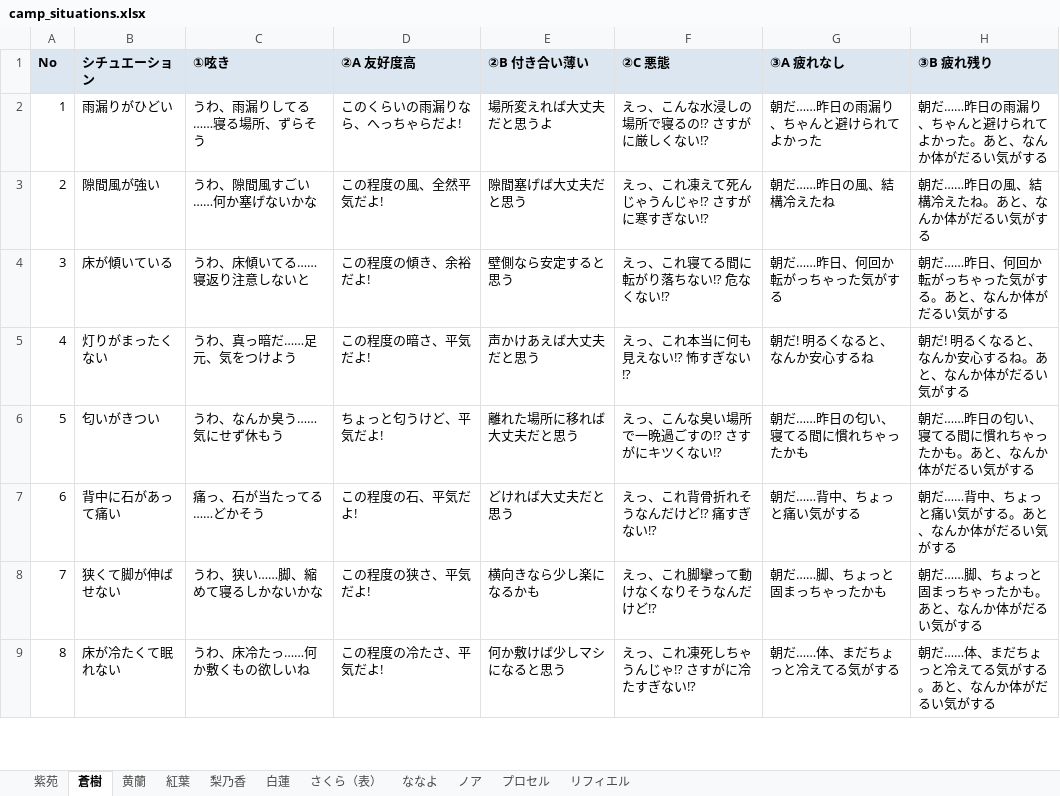
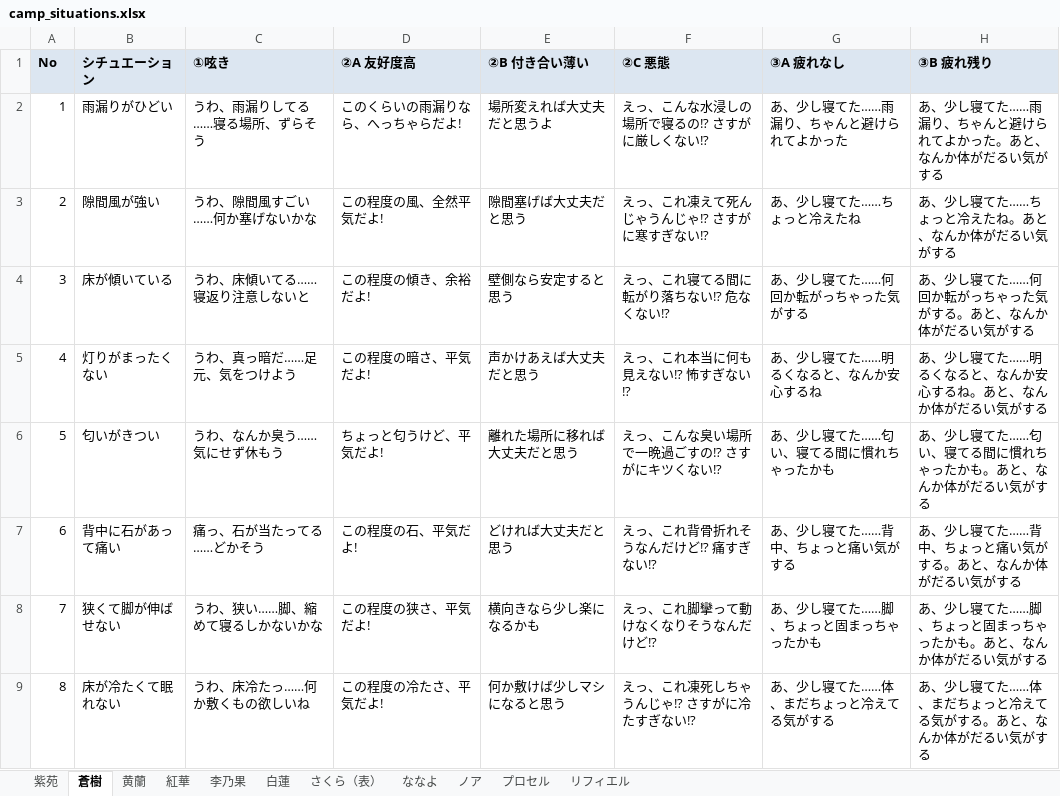
Before and after one commit to eqlair/magia-pilgrims, an Excel workbook: public/files/CHR/camp_situations.xlsx, sheet 蒼樹, drawn as a sheet; only a part is shown; values as stored, in another font and other column widths than the file's, no borders; the diff covers the shown part only; the diff names each change by its address in the sheet, - before the commit and + after, or states it on an @@ line.

```diff
--- a/public/files/CHR/camp_situations.xlsx (sheet 蒼樹)
+++ b/public/files/CHR/camp_situations.xlsx (sheet 蒼樹)
-sheet tab: 紅葉
+sheet tab: 紅華
-sheet tab: 梨乃香
+sheet tab: 李乃果
-G2 (③A 疲れなし): 朝だ……昨日の雨漏り、ちゃんと避けられてよかった
+G2 (③A 疲れなし): あ、少し寝てた……雨漏り、ちゃんと避けられてよかった
-H2 (③B 疲れ残り): 朝だ……昨日の雨漏り、ちゃんと避けられてよかった。あと、なんか体がだるい気がする
+H2 (③B 疲れ残り): あ、少し寝てた……雨漏り、ちゃんと避けられてよかった。あと、なんか体がだるい気がする
-G3 (③A 疲れなし): 朝だ……昨日の風、結構冷えたね
+G3 (③A 疲れなし): あ、少し寝てた……ちょっと冷えたね
-H3 (③B 疲れ残り): 朝だ……昨日の風、結構冷えたね。あと、なんか体がだるい気がする
+H3 (③B 疲れ残り): あ、少し寝てた……ちょっと冷えたね。あと、なんか体がだるい気がする
-G4 (③A 疲れなし): 朝だ……昨日、何回か転がっちゃった気がする
+G4 (③A 疲れなし): あ、少し寝てた……何回か転がっちゃった気がする
-H4 (③B 疲れ残り): 朝だ……昨日、何回か転がっちゃった気がする。あと、なんか体がだるい気がする
+H4 (③B 疲れ残り): あ、少し寝てた……何回か転がっちゃった気がする。あと、なんか体がだるい気がする
-G5 (③A 疲れなし): 朝だ! 明るくなると、なんか安心するね
+G5 (③A 疲れなし): あ、少し寝てた……明るくなると、なんか安心するね
-H5 (③B 疲れ残り): 朝だ! 明るくなると、なんか安心するね。あと、なんか体がだるい気がする
+H5 (③B 疲れ残り): あ、少し寝てた……明るくなると、なんか安心するね。あと、なんか体がだるい気がする
-G6 (③A 疲れなし): 朝だ……昨日の匂い、寝てる間に慣れちゃったかも
+G6 (③A 疲れなし): あ、少し寝てた……匂い、寝てる間に慣れちゃったかも
-H6 (③B 疲れ残り): 朝だ……昨日の匂い、寝てる間に慣れちゃったかも。あと、なんか体がだるい気がする
+H6 (③B 疲れ残り): あ、少し寝てた……匂い、寝てる間に慣れちゃったかも。あと、なんか体がだるい気がする
-G7 (③A 疲れなし): 朝だ……背中、ちょっと痛い気がする
+G7 (③A 疲れなし): あ、少し寝てた……背中、ちょっと痛い気がする
-H7 (③B 疲れ残り): 朝だ……背中、ちょっと痛い気がする。あと、なんか体がだるい気がする
+H7 (③B 疲れ残り): あ、少し寝てた……背中、ちょっと痛い気がする。あと、なんか体がだるい気がする
-G8 (③A 疲れなし): 朝だ……脚、ちょっと固まっちゃったかも
+G8 (③A 疲れなし): あ、少し寝てた……脚、ちょっと固まっちゃったかも
-H8 (③B 疲れ残り): 朝だ……脚、ちょっと固まっちゃったかも。あと、なんか体がだるい気がする
+H8 (③B 疲れ残り): あ、少し寝てた……脚、ちょっと固まっちゃったかも。あと、なんか体がだるい気がする
-G9 (③A 疲れなし): 朝だ……体、まだちょっと冷えてる気がする
+G9 (③A 疲れなし): あ、少し寝てた……体、まだちょっと冷えてる気がする
-H9 (③B 疲れ残り): 朝だ……体、まだちょっと冷えてる気がする。あと、なんか体がだるい気がする
+H9 (③B 疲れ残り): あ、少し寝てた……体、まだちょっと冷えてる気がする。あと、なんか体がだるい気がする
```
Also changed, not shown: 24 edited cells elsewhere in this sheet, sheet 紫苑, sheet さくら（表）, sheet ななよ, sheet 黄蘭, sheet 白蓮, sheet ノア, 4 more sheets, android/app/src/main/assets/public/files/MAP/MAP002.xlsx, files/MAP/MAP002.xlsx, 40 other files.
